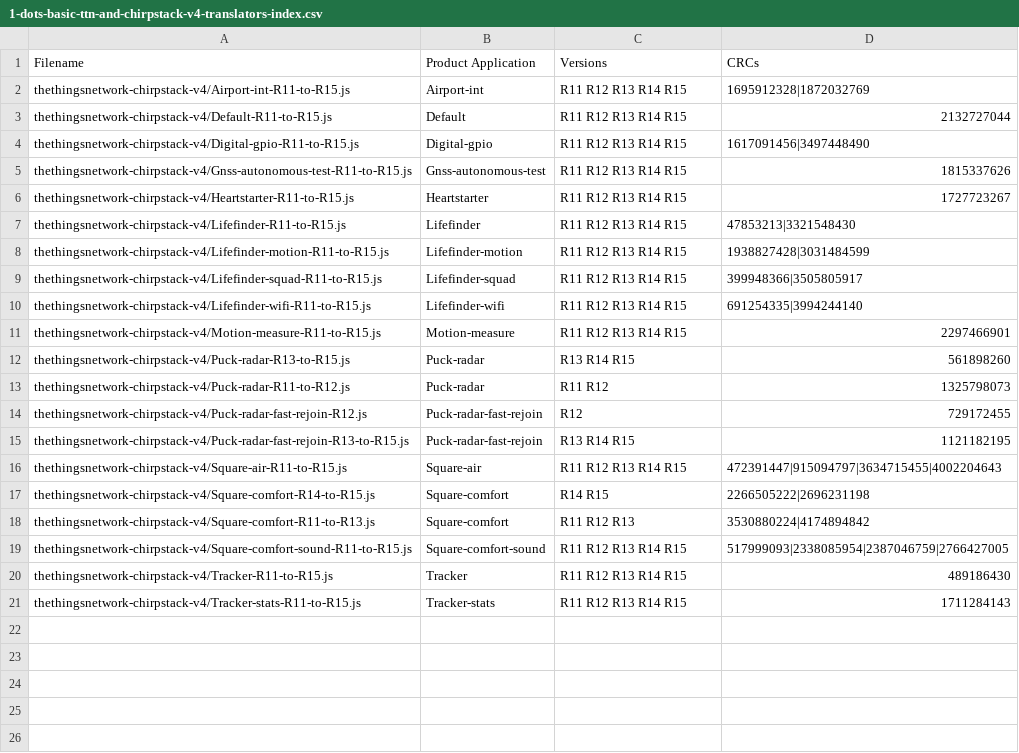
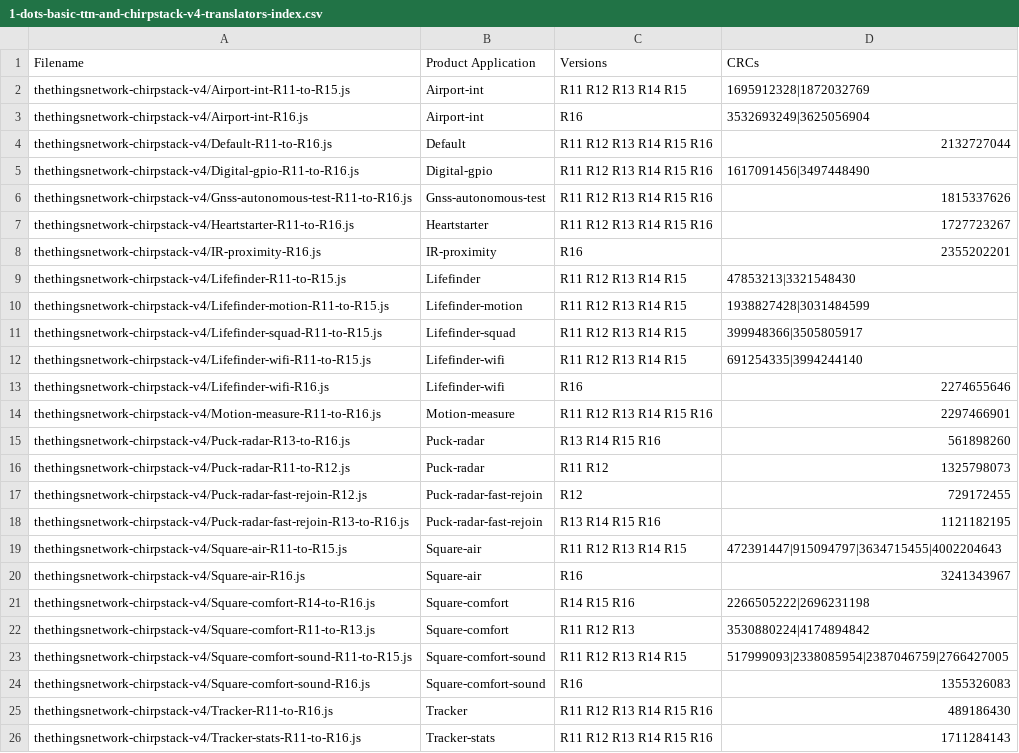
Before and after one commit to Sensative/vsm-translator-open-source, a CSV file: basic-translators/thethingsnetwork-chirpstack-v4/1-dots-basic-ttn-and-chirpstack-v4-translators-index.csv, drawn as a sheet.

```diff
--- a/basic-translators/thethingsnetwork-chirpstack-v4/1-dots-basic-ttn-and-chirpstack-v4-translators-index.csv
+++ b/basic-translators/thethingsnetwork-chirpstack-v4/1-dots-basic-ttn-and-chirpstack-v4-translators-index.csv
@@ -2,6 +2,8 @@ Filename,Product Application,Versions,CRCs
 thethingsnetwork-chirpstack-v4/Airport-int-R11-to-R15.js,Airport-int,R11 R12 R13 R14 R15,1695912328|1872032769
-thethingsnetwork-chirpstack-v4/Default-R11-to-R15.js,Default,R11 R12 R13 R14 R15,2132727044
-thethingsnetwork-chirpstack-v4/Digital-gpio-R11-to-R15.js,Digital-gpio,R11 R12 R13 R14 R15,1617091456|3497448490
-thethingsnetwork-chirpstack-v4/Gnss-autonomous-test-R11-to-R15.js,Gnss-autonomous-test,R11 R12 R13 R14 R15,1815337626
-thethingsnetwork-chirpstack-v4/Heartstarter-R11-to-R15.js,Heartstarter,R11 R12 R13 R14 R15,1727723267
+thethingsnetwork-chirpstack-v4/Airport-int-R16.js,Airport-int,R16,3532693249|3625056904
+thethingsnetwork-chirpstack-v4/Default-R11-to-R16.js,Default,R11 R12 R13 R14 R15 R16,2132727044
+thethingsnetwork-chirpstack-v4/Digital-gpio-R11-to-R16.js,Digital-gpio,R11 R12 R13 R14 R15 R16,1617091456|3497448490
+thethingsnetwork-chirpstack-v4/Gnss-autonomous-test-R11-to-R16.js,Gnss-autonomous-test,R11 R12 R13 R14 R15 R16,1815337626
+thethingsnetwork-chirpstack-v4/Heartstarter-R11-to-R16.js,Heartstarter,R11 R12 R13 R14 R15 R16,1727723267
+thethingsnetwork-chirpstack-v4/IR-proximity-R16.js,IR-proximity,R16,2355202201
 thethingsnetwork-chirpstack-v4/Lifefinder-R11-to-R15.js,Lifefinder,R11 R12 R13 R14 R15,47853213|3321548430
@@ -10,12 +12,15 @@ thethingsnetwork-chirpstack-v4/Lifefinder-squad-R11-to-R15.js,Lifefinder-squad,R
 thethingsnetwork-chirpstack-v4/Lifefinder-wifi-R11-to-R15.js,Lifefinder-wifi,R11 R12 R13 R14 R15,691254335|3994244140
-thethingsnetwork-chirpstack-v4/Motion-measure-R11-to-R15.js,Motion-measure,R11 R12 R13 R14 R15,2297466901
-thethingsnetwork-chirpstack-v4/Puck-radar-R13-to-R15.js,Puck-radar,R13 R14 R15,561898260
+thethingsnetwork-chirpstack-v4/Lifefinder-wifi-R16.js,Lifefinder-wifi,R16,2274655646
+thethingsnetwork-chirpstack-v4/Motion-measure-R11-to-R16.js,Motion-measure,R11 R12 R13 R14 R15 R16,2297466901
+thethingsnetwork-chirpstack-v4/Puck-radar-R13-to-R16.js,Puck-radar,R13 R14 R15 R16,561898260
 thethingsnetwork-chirpstack-v4/Puck-radar-R11-to-R12.js,Puck-radar,R11 R12,1325798073
 thethingsnetwork-chirpstack-v4/Puck-radar-fast-rejoin-R12.js,Puck-radar-fast-rejoin,R12,729172455
-thethingsnetwork-chirpstack-v4/Puck-radar-fast-rejoin-R13-to-R15.js,Puck-radar-fast-rejoin,R13 R14 R15,1121182195
+thethingsnetwork-chirpstack-v4/Puck-radar-fast-rejoin-R13-to-R16.js,Puck-radar-fast-rejoin,R13 R14 R15 R16,1121182195
 thethingsnetwork-chirpstack-v4/Square-air-R11-to-R15.js,Square-air,R11 R12 R13 R14 R15,472391447|915094797|3634715455|4002204643
-thethingsnetwork-chirpstack-v4/Square-comfort-R14-to-R15.js,Square-comfort,R14 R15,2266505222|2696231198
+thethingsnetwork-chirpstack-v4/Square-air-R16.js,Square-air,R16,3241343967
+thethingsnetwork-chirpstack-v4/Square-comfort-R14-to-R16.js,Square-comfort,R14 R15 R16,2266505222|2696231198
 thethingsnetwork-chirpstack-v4/Square-comfort-R11-to-R13.js,Square-comfort,R11 R12 R13,3530880224|4174894842
 thethingsnetwork-chirpstack-v4/Square-comfort-sound-R11-to-R15.js,Square-comfort-sound,R11 R12 R13 R14 R15,517999093|2338085954|2387046759|2766427005
-thethingsnetwork-chirpstack-v4/Tracker-R11-to-R15.js,Tracker,R11 R12 R13 R14 R15,489186430
-thethingsnetwork-chirpstack-v4/Tracker-stats-R11-to-R15.js,Tracker-stats,R11 R12 R13 R14 R15,1711284143
+thethingsnetwork-chirpstack-v4/Square-comfort-sound-R16.js,Square-comfort-sound,R16,1355326083
+thethingsnetwork-chirpstack-v4/Tracker-R11-to-R16.js,Tracker,R11 R12 R13 R14 R15 R16,489186430
+thethingsnetwork-chirpstack-v4/Tracker-stats-R11-to-R16.js,Tracker-stats,R11 R12 R13 R14 R15 R16,1711284143
```
Also changed, not shown: basic-translators/chirpstack-v3/1-dots-basic-chirpstack-v3-translators-index.csv, 49 other files.
